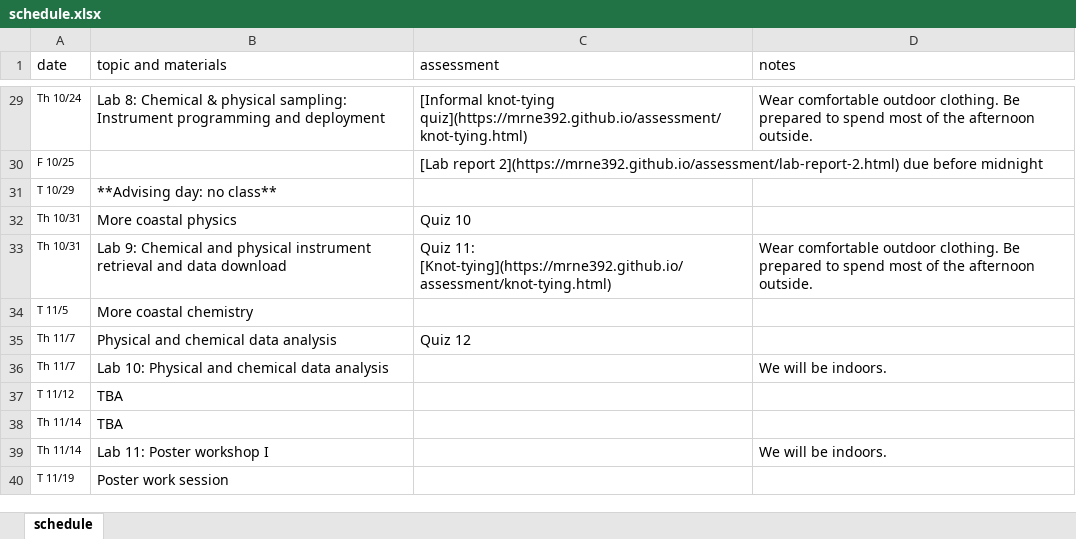
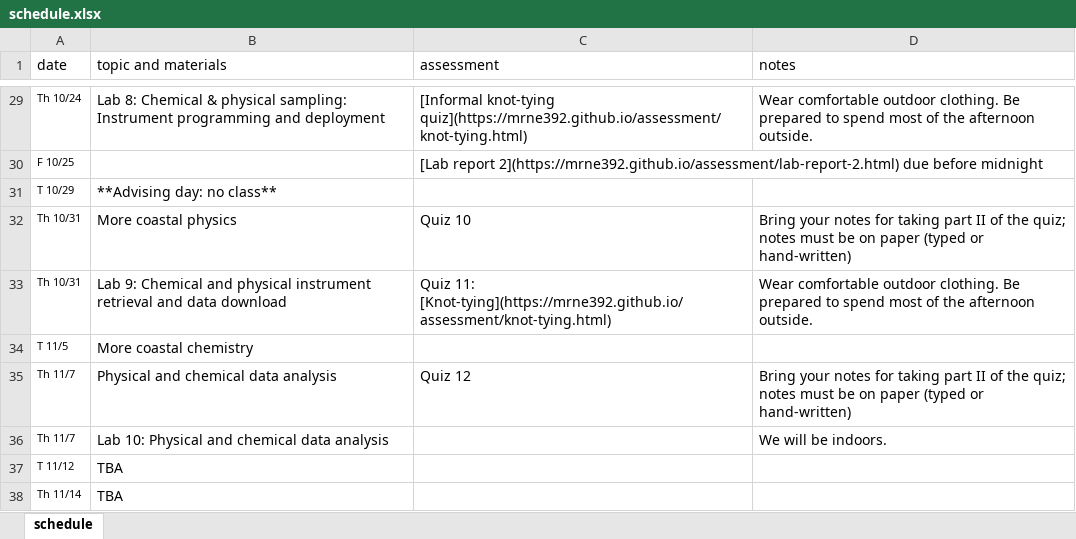
Before and after one commit to MRNE392/website, an Excel workbook: schedule.xlsx, sheet schedule, drawn as a sheet; only a part is shown, gaps mark what is left out; the shorter side is filled out with more unchanged rows; values as stored, in another font and other column widths than the file's, no borders; the diff covers the shown part only; the diff names each change by its address in the sheet, - before the commit and + after, or states it on an @@ line.

Commit message:
update schedule

```diff
--- a/schedule.xlsx (sheet schedule)
+++ b/schedule.xlsx (sheet schedule)
-D32 (notes): (empty)
+D32 (notes): Bring your notes for taking part II of the quiz; notes must be on paper (typed or hand-written)
-D35 (notes): (empty)
+D35 (notes): Bring your notes for taking part II of the quiz; notes must be on paper (typed or hand-written)
```
Also changed, not shown: 13 edited cells elsewhere in this sheet, 3 other files.
